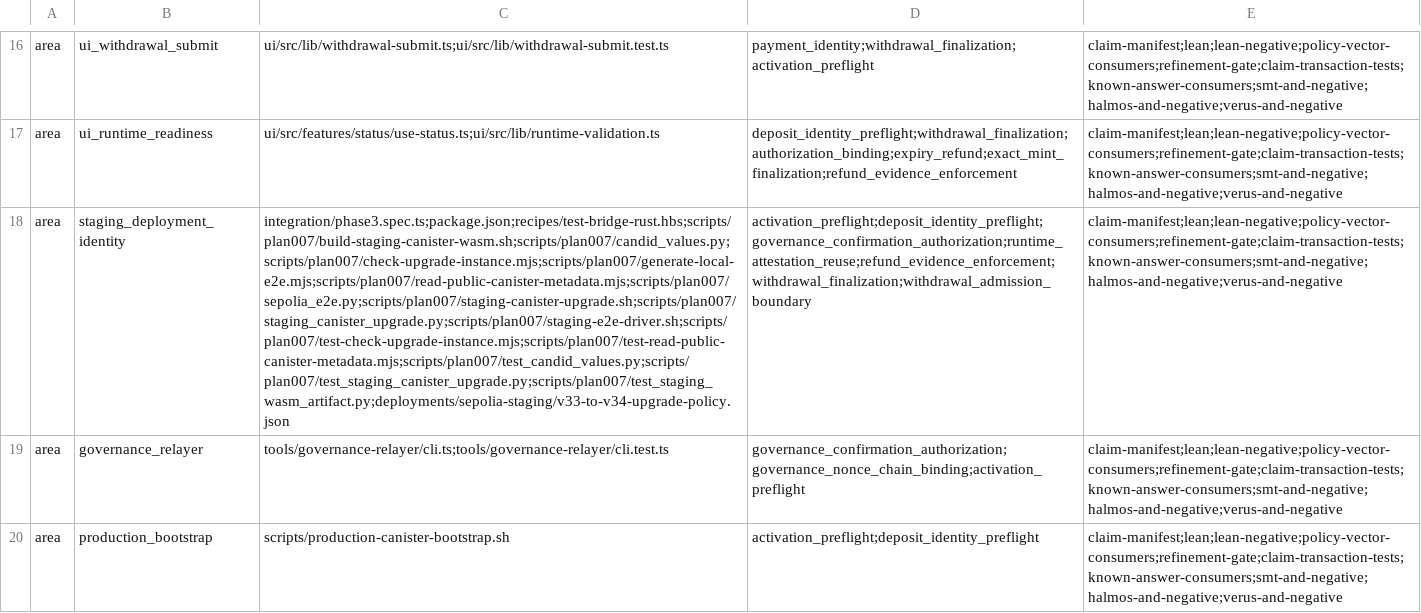
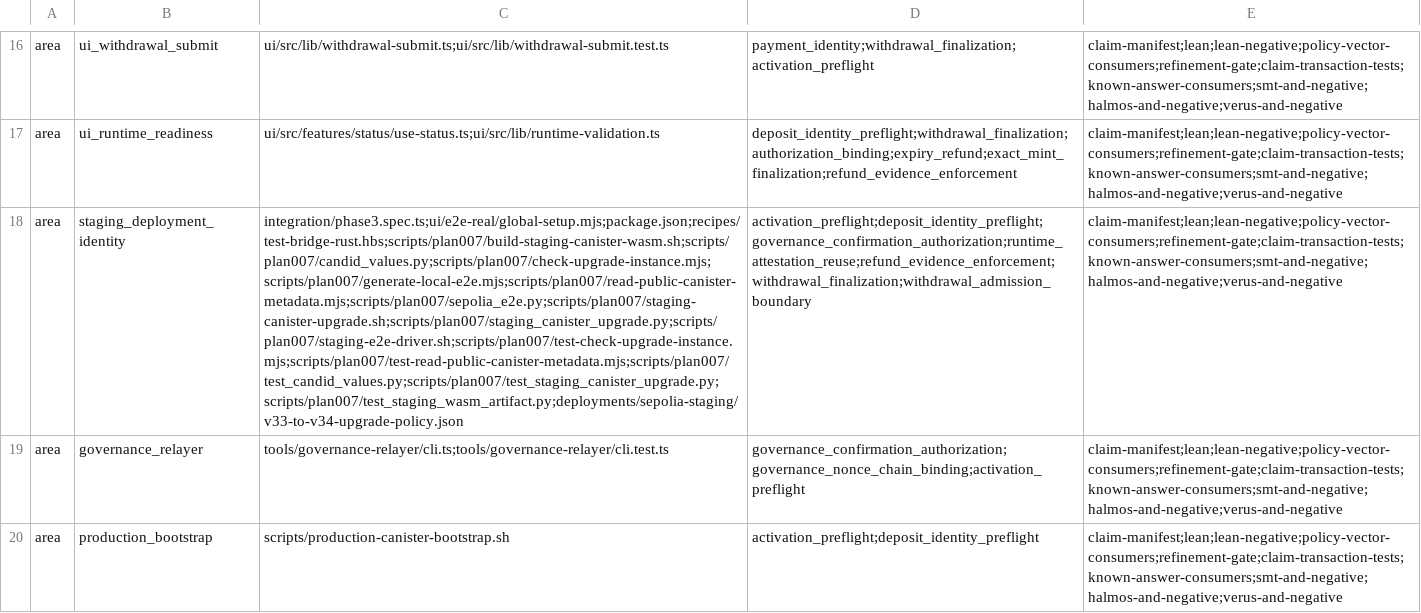
Before and after one commit to humandebri/Bridge, a TSV file: verification/proof-impact.tsv, drawn as a sheet; only a part is shown, gaps mark what is left out; the diff names each change by its address in the sheet, - before the commit and + after, or states it on an @@ line.

Commit message:
test(e2e): use independent timelock canceller

```diff
--- a/verification/proof-impact.tsv
+++ b/verification/proof-impact.tsv
-C18: integration/phase3.spec.ts;package.json;recipes/test-bridge-rust.hbs;scripts/plan007/build-staging-canister-wasm.sh;scripts/plan007/candid_values.py;scripts/plan007/check-upgrade-instance.mjs;scripts/plan007/generate-local-e2e.mjs;scripts/plan007/read-public-canister-metadata.mjs;scripts/plan007/sepolia_e2e.py;scripts/plan007/staging-canister-upgrade.sh;scripts/plan007/staging_canister_upgrade.py;scripts/plan007/staging-e2e-driver.sh;scripts/plan007/test-check-upgrade-instance.mjs;scripts/plan007/test-read-public-canister-metadata.mjs;scripts/plan007/test_candid_values.py;scripts/plan007/test_staging_canister_upgrade.py;scripts/plan007/test_staging_wasm_artifact.py;deployments/sepolia-staging/v33-to-v34-upgrade-policy.json
+C18: integration/phase3.spec.ts;ui/e2e-real/global-setup.mjs;package.json;recipes/test-bridge-rust.hbs;scripts/plan007/build-staging-canister-wasm.sh;scripts/plan007/candid_values.py;scripts/plan007/check-upgrade-instance.mjs;scripts/plan007/generate-local-e2e.mjs;scripts/plan007/read-public-canister-metadata.mjs;scripts/plan007/sepolia_e2e.py;scripts/plan007/staging-canister-upgrade.sh;scripts/plan007/staging_canister_upgrade.py;scripts/plan007/staging-e2e-driver.sh;scripts/plan007/test-check-upgrade-instance.mjs;scripts/plan007/test-read-public-canister-metadata.mjs;scripts/plan007/test_candid_values.py;scripts/plan007/test_staging_canister_upgrade.py;scripts/plan007/test_staging_wasm_artifact.py;deployments/sepolia-staging/v33-to-v34-upgrade-policy.json
```
Also changed, not shown: 1 other file.
